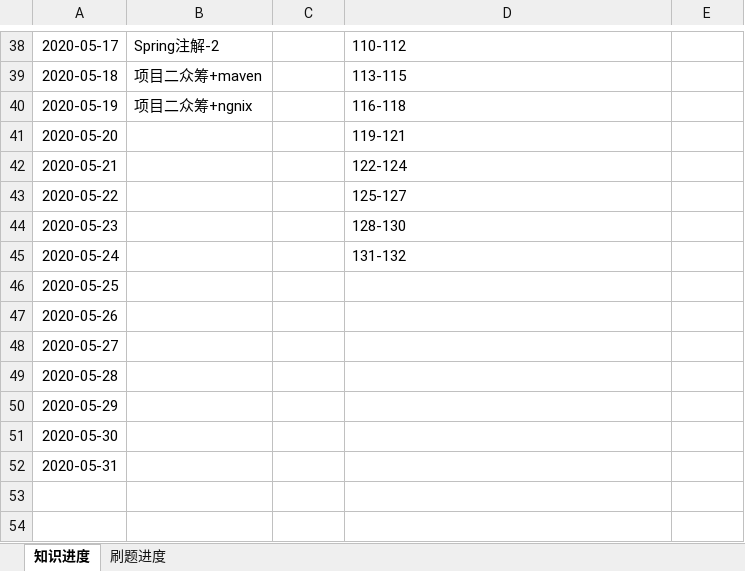
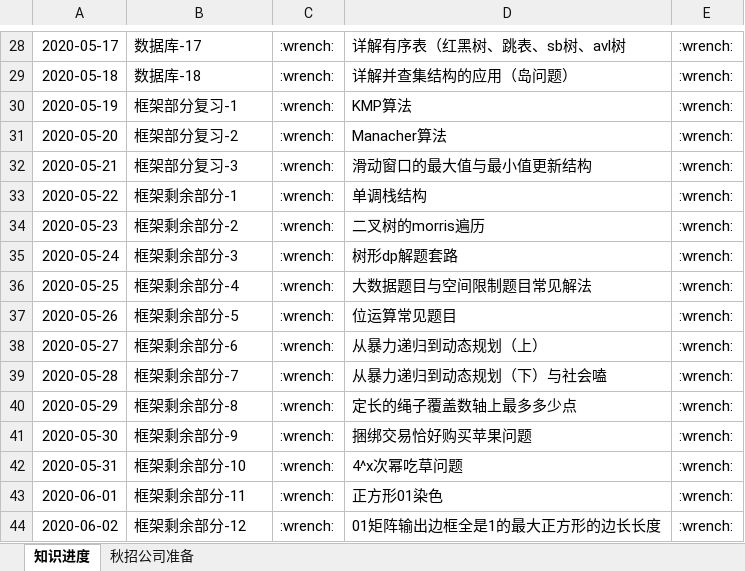
Before and after one commit to codefool0307/Codefool0307_Blog, an Excel workbook: docs/ceshi.xlsx, sheet 知识进度, drawn as a sheet; only a part is shown, gaps mark what is left out; values as stored, in another font and other column widths than the file's, no borders; addresses are those after the commit; the diff covers the shown part only; the diff names each change by its address in the sheet, - before the commit and + after, or states it on an @@ line.

```diff
--- a/docs/ceshi.xlsx (sheet 知识进度)
+++ b/docs/ceshi.xlsx (sheet 知识进度)
-sheet tab: 刷题进度
+sheet tab: 秋招公司准备
-B28: Spring注解-2
+B28: 数据库-17
-C28:C42: (empty)
+C28:C42: :wrench:
-D28: 110-112
+D28: 详解有序表（红黑树、跳表、sb树、avl树
-E28:E42: (empty)
+E28:E42: :wrench:
-B29: 项目二众筹+maven
+B29: 数据库-18
-D29: 113-115
+D29: 详解并查集结构的应用（岛问题）
-B30: 项目二众筹+ngnix
+B30: 框架部分复习-1
-D30: 116-118
+D30: KMP算法
-B31: (empty)
+B31: 框架部分复习-2
-D31: 119-121
+D31: Manacher算法
-B32: (empty)
+B32: 框架部分复习-3
-D32: 122-124
+D32: 滑动窗口的最大值与最小值更新结构
-B33: (empty)
+B33: 框架剩余部分-1
-D33: 125-127
+D33: 单调栈结构
-B34: (empty)
+B34: 框架剩余部分-2
-D34: 128-130
+D34: 二叉树的morris遍历
-B35: (empty)
+B35: 框架剩余部分-3
-D35: 131-132
+D35: 树形dp解题套路
-B36: (empty)
+B36: 框架剩余部分-4
-D36: (empty)
+D36: 大数据题目与空间限制题目常见解法
-B37: (empty)
+B37: 框架剩余部分-5
-D37: (empty)
+D37: 位运算常见题目
-B38: (empty)
+B38: 框架剩余部分-6
-D38: (empty)
+D38: 从暴力递归到动态规划（上）
-B39: (empty)
+B39: 框架剩余部分-7
-D39: (empty)
+D39: 从暴力递归到动态规划（下）与社会嗑
-B40: (empty)
+B40: 框架剩余部分-8
-D40: (empty)
+D40: 定长的绳子覆盖数轴上最多多少点
-B41: (empty)
+B41: 框架剩余部分-9
-D41: (empty)
+D41: 捆绑交易恰好购买苹果问题
-B42: (empty)
+B42: 框架剩余部分-10
-D42: (empty)
+D42: 4^x次幂吃草问题
+row 43: 2020-06-01 | 框架剩余部分-11 | :wrench: | 正方形01染色 | :wrench:
+row 44: 2020-06-02 | 框架剩余部分-12 | :wrench: | 01矩阵输出边框全是1的最大正方形的边长长度 | :wrench:
```
Also changed, not shown: 120 added rows, 10 removed rows and 104 edited cells elsewhere in this sheet, 2 other files.
